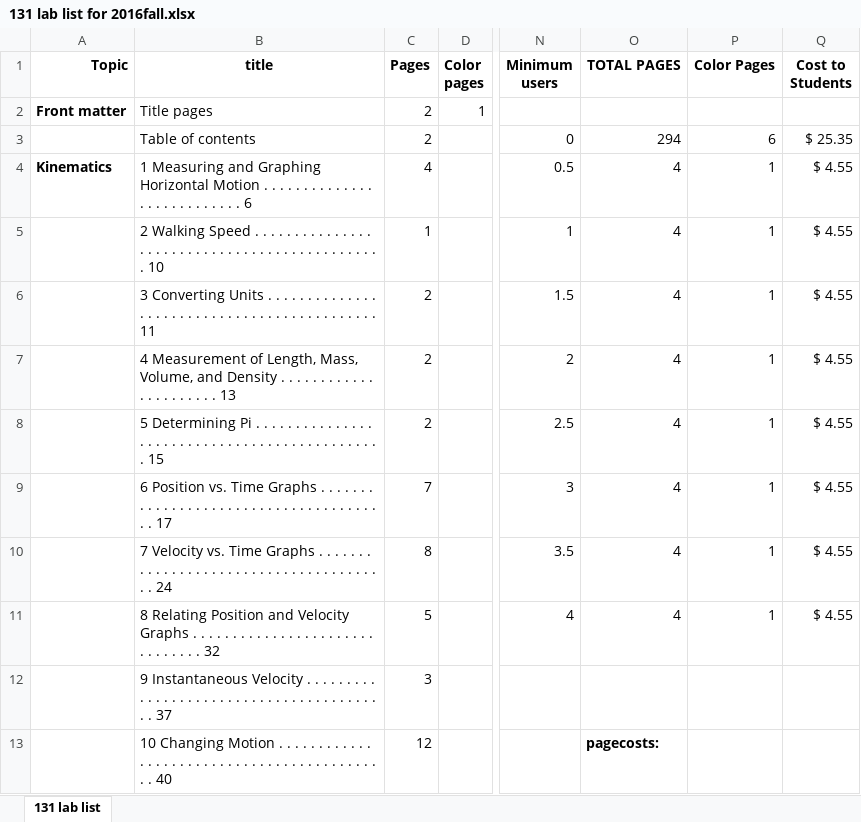
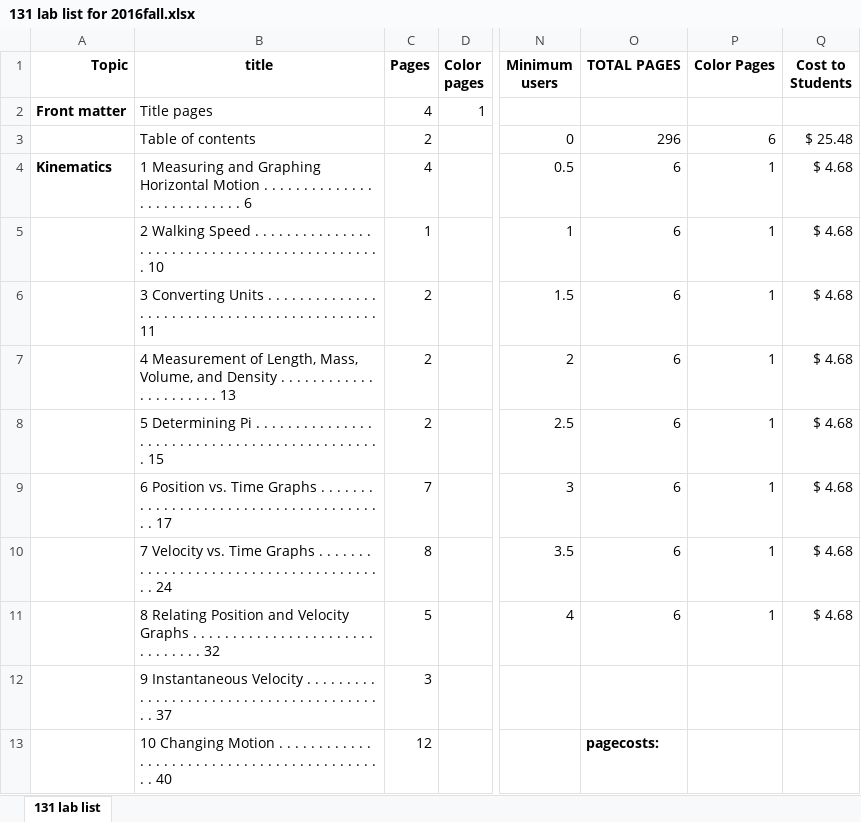
Before and after one commit to RichmondPhysics/131, an Excel workbook: StudentGuideModule1/what_labs_to_include/131 lab list for 2016fall.xlsx, sheet 131 lab list, drawn as a sheet; only a part is shown, gaps mark what is left out; values as stored, in another font and other column widths than the file's, no borders; conditional formats not drawn; the diff names each change by its address in the sheet, - before the commit and + after, or states it on an @@ line.

Commit message:
Added extra page breaks to title page
Title page and Table of Contents now appear on right hand pages.  Also
added current author addresses as footnote.  Updated page count in Excel
sheet accordingly.

```diff
--- a/StudentGuideModule1/what_labs_to_include/131 lab list for 2016fall.xlsx (sheet 131 lab list)
+++ b/StudentGuideModule1/what_labs_to_include/131 lab list for 2016fall.xlsx (sheet 131 lab list)
-C2 (Pages): 2
+C2 (Pages): 4
-O3 (TOTAL PAGES): 294
+O3 (TOTAL PAGES): 296
-Q3 (Cost to Students): $ 25.35
+Q3 (Cost to Students): $ 25.48
-O4:O11 (TOTAL PAGES): 4
+O4:O11 (TOTAL PAGES): 6
-Q4:Q11 (Cost to Students): $ 4.55
+Q4:Q11 (Cost to Students): $ 4.68
```
Also changed, not shown: 1 other file.
